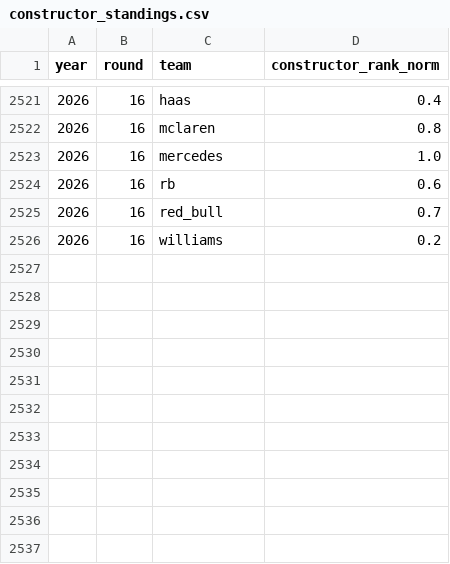
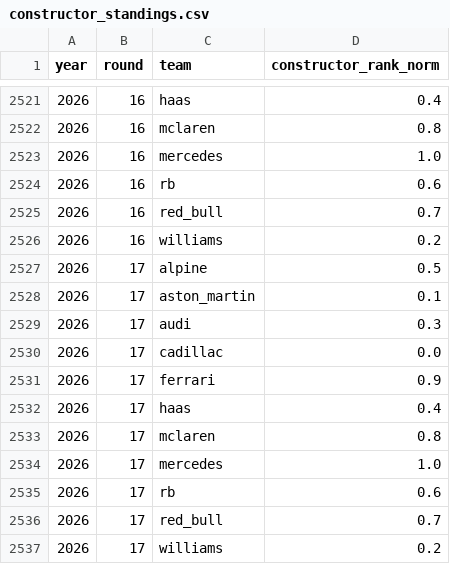
Before and after one commit to DavidL72Code/F1-Predictor, a CSV file: data/processed/constructor_standings.csv, drawn as a sheet; only a part is shown, gaps mark what is left out.

```diff
--- a/data/processed/constructor_standings.csv
+++ b/data/processed/constructor_standings.csv
@@ -2526 +2526,12 @@ year,round,team,constructor_rank_norm
 2026,16,williams,0.2
+2026,17,alpine,0.5
+2026,17,aston_martin,0.1
+2026,17,audi,0.3
+2026,17,cadillac,0.0
+2026,17,ferrari,0.9
+2026,17,haas,0.4
+2026,17,mclaren,0.8
+2026,17,mercedes,1.0
+2026,17,rb,0.6
+2026,17,red_bull,0.7
+2026,17,williams,0.2
```
Also changed, not shown: data/raw/historical_results.csv, 2 other files.
